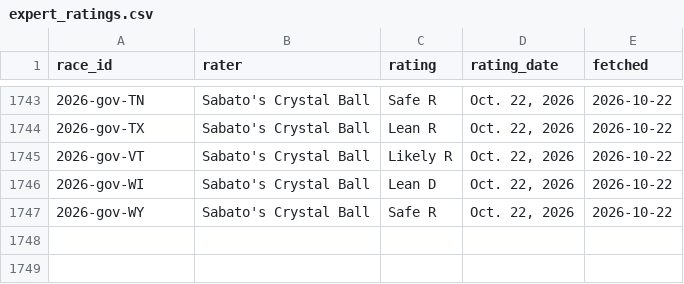
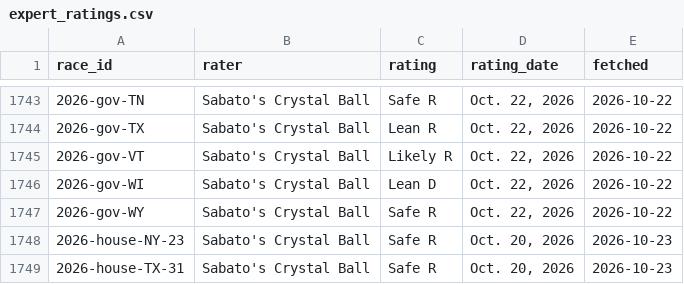
Before and after one commit to codywtripp-lgtm/election-forecast, a CSV file: data/benchmarks/expert_ratings.csv, drawn as a sheet; only a part is shown, gaps mark what is left out; the diff names each change by its address in the sheet, - before the commit and + after, or states it on an @@ line.

```diff
--- a/data/benchmarks/expert_ratings.csv
+++ b/data/benchmarks/expert_ratings.csv
+row 1748: 2026-house-NY-23 | Sabato's Crystal Ball | Safe R | Oct. 20, 2026 | 2026-10-23
+row 1749: 2026-house-TX-31 | Sabato's Crystal Ball | Safe R | Oct. 20, 2026 | 2026-10-23
```
Also changed, not shown: data/forecasts/national_history.csv, 10 other files.
